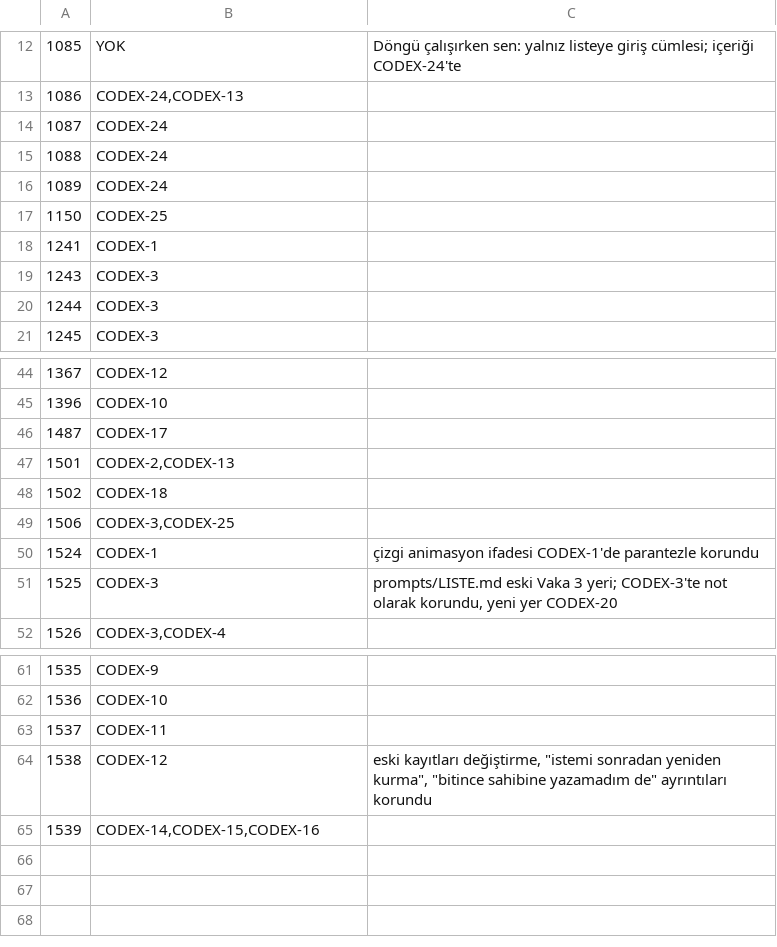
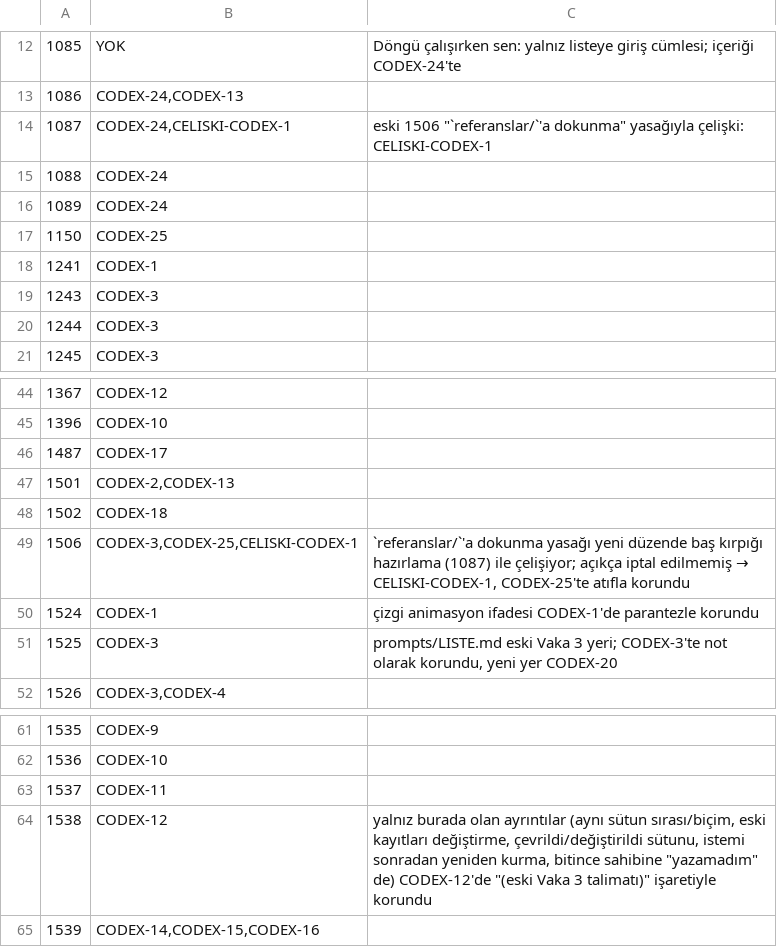
Before and after one commit to barbarosgursu-sudo/paravan, a TSV file: sablon/kurallar/adim2/harita_CODEX.tsv, drawn as a sheet; only a part is shown, gaps mark what is left out.

```diff
--- a/sablon/kurallar/adim2/harita_CODEX.tsv
+++ b/sablon/kurallar/adim2/harita_CODEX.tsv
@@ -13,3 +13,3 @@
 1086	CODEX-24,CODEX-13	
-1087	CODEX-24	
+1087	CODEX-24,CELISKI-CODEX-1	eski 1506 "`referanslar/`'a dokunma" yasağıyla çelişki: CELISKI-CODEX-1
 1088	CODEX-24	
@@ -48,3 +48,3 @@
 1502	CODEX-18	
-1506	CODEX-3,CODEX-25	
+1506	CODEX-3,CODEX-25,CELISKI-CODEX-1	"`referanslar/`'a dokunma" yasağı yeni düzende baş kırpığı hazırlama (1087) ile çelişiyor; açıkça iptal edilmemiş → CELISKI-CODEX-1, CODEX-25'te atıfla korundu
 1524	CODEX-1	"çizgi animasyon" ifadesi CODEX-1'de parantezle korundu
@@ -63,3 +63,3 @@
 1537	CODEX-11	
-1538	CODEX-12	"eski kayıtları değiştirme", "istemi sonradan yeniden kurma", "bitince sahibine yazamadım de" ayrıntıları korundu
+1538	CODEX-12	yalnız burada olan ayrıntılar (aynı sütun sırası/biçim, eski kayıtları değiştirme, çevrildi/değiştirildi sütunu, istemi sonradan yeniden kurma, bitince sahibine "yazamadım" de) CODEX-12'de "(eski Vaka 3 talimatı)" işaretiyle korundu
 1539	CODEX-14,CODEX-15,CODEX-16	
```
Also changed, not shown: sablon/kurallar/adim2/harita_KAR.tsv, sablon/kurallar/adim2/harita_RAF.tsv, 55 other files.
